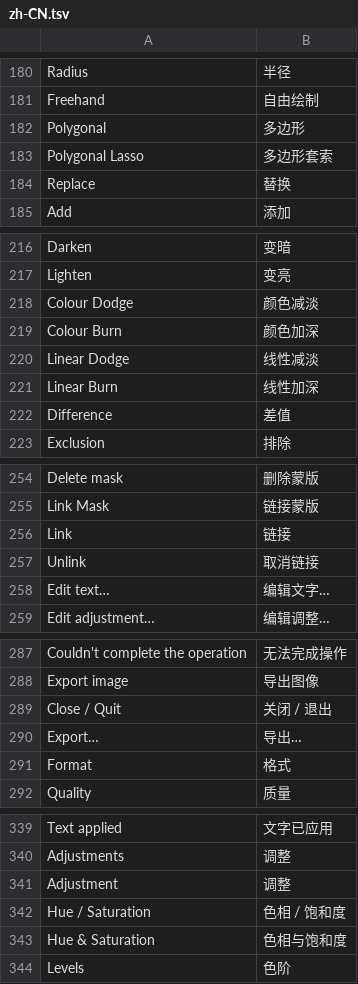
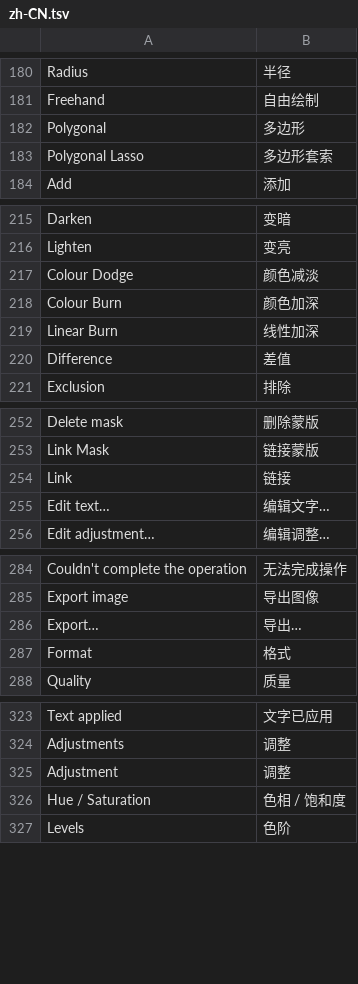
Before and after one commit to jeffory/xuan, a TSV file: assets/locales/zh-CN.tsv, drawn as a sheet; only a part is shown, gaps mark what is left out; the diff covers the shown part only.

```diff
--- a/assets/locales/zh-CN.tsv
+++ b/assets/locales/zh-CN.tsv
@@ -183,3 +183,2 @@ Polygonal	多边形
 Polygonal Lasso	多边形套索
-Replace	替换
 Add	添加
@@ -219,3 +218,2 @@ Colour Dodge	颜色减淡
 Colour Burn	颜色加深
-Linear Dodge	线性减淡
 Linear Burn	线性加深
@@ -256,3 +254,2 @@ Link Mask	链接蒙版
 Link	链接
-Unlink	取消链接
 Edit text…	编辑文字…
@@ -288,3 +285,2 @@ Couldn't complete the operation	无法完成操作
 Export image	导出图像
-Close / Quit	关闭 / 退出
 Export…	导出…
@@ -342,3 +326,2 @@ Adjustment	调整
 Hue / Saturation	色相 / 饱和度
-Hue & Saturation	色相与饱和度
 Levels	色阶
```
Also changed, not shown: 18 removed rows elsewhere in this file.
